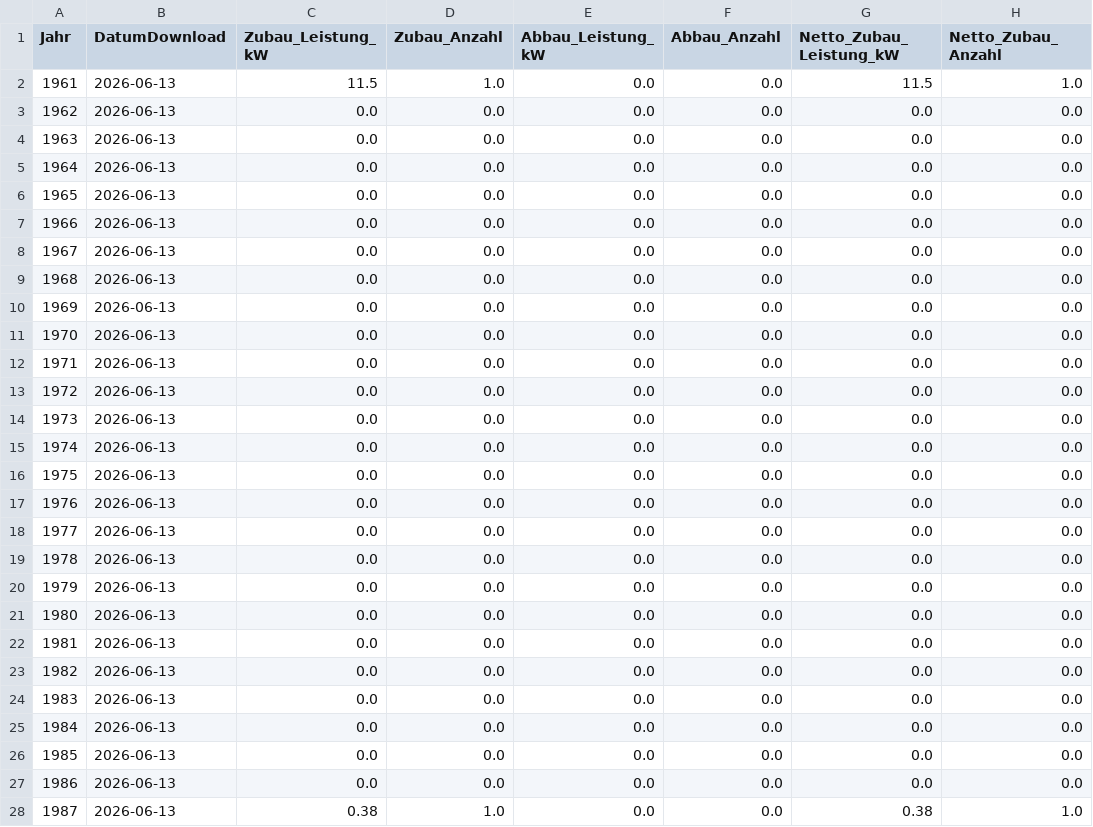
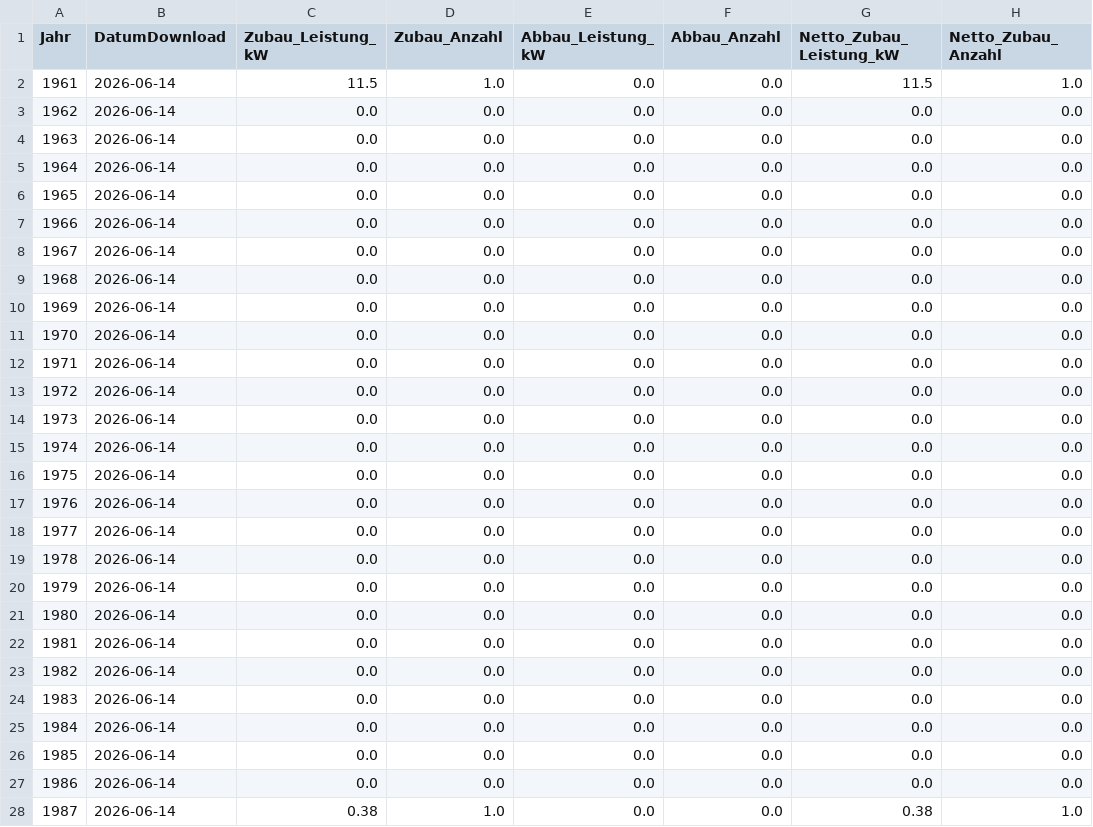
Before and after one commit to afanegas/berlin-pv-monitor, a CSV file: solar_berlin_yearly.csv, drawn as a sheet; only a part is shown; the diff covers the shown part only; the diff names each change by its address in the sheet, - before the commit and + after, or states it on an @@ line.

Commit message:
Auto-update solar data (yearly & raw): 2026-06-14

```diff
--- a/solar_berlin_yearly.csv
+++ b/solar_berlin_yearly.csv
-B2:B28 (DatumDownload): 2026-06-13
+B2:B28 (DatumDownload): 2026-06-14
```
Also changed, not shown: 147 edited cells elsewhere in this file.
